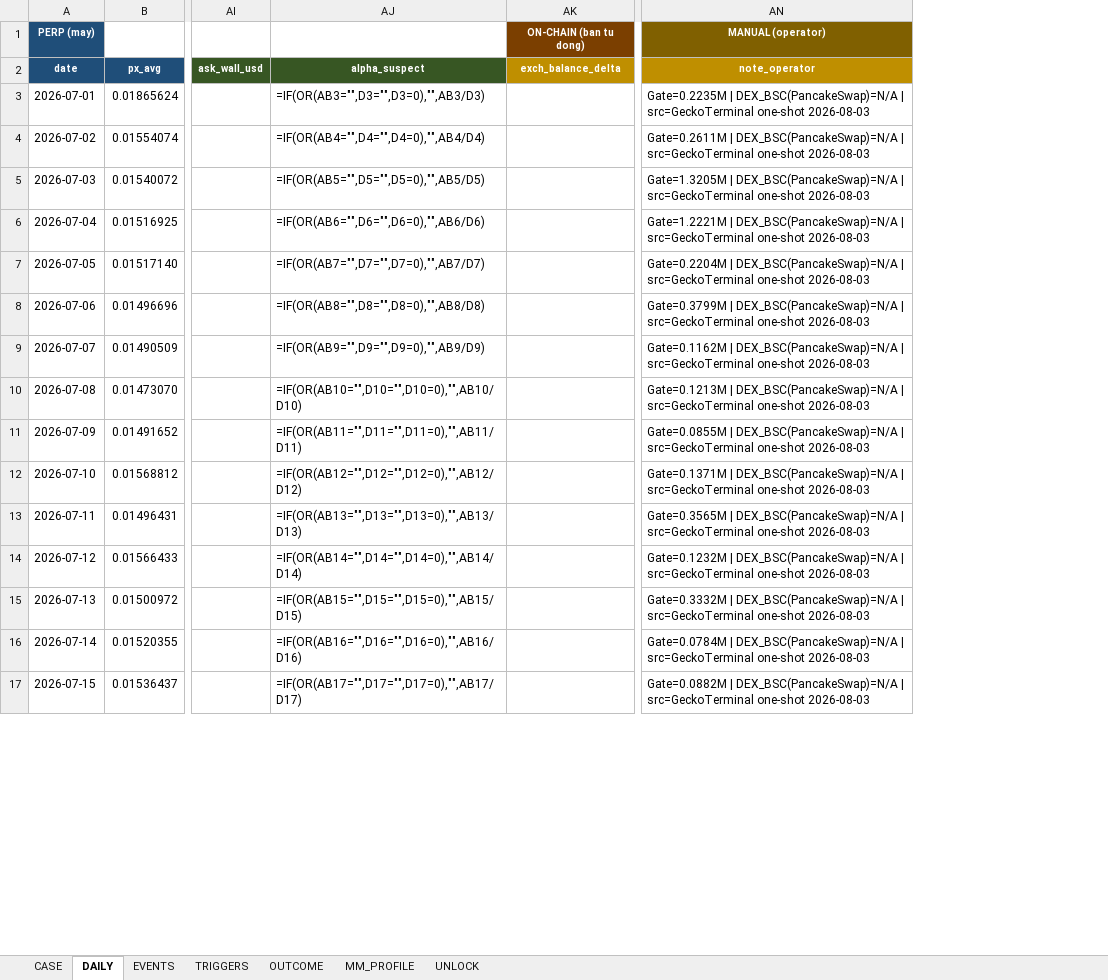
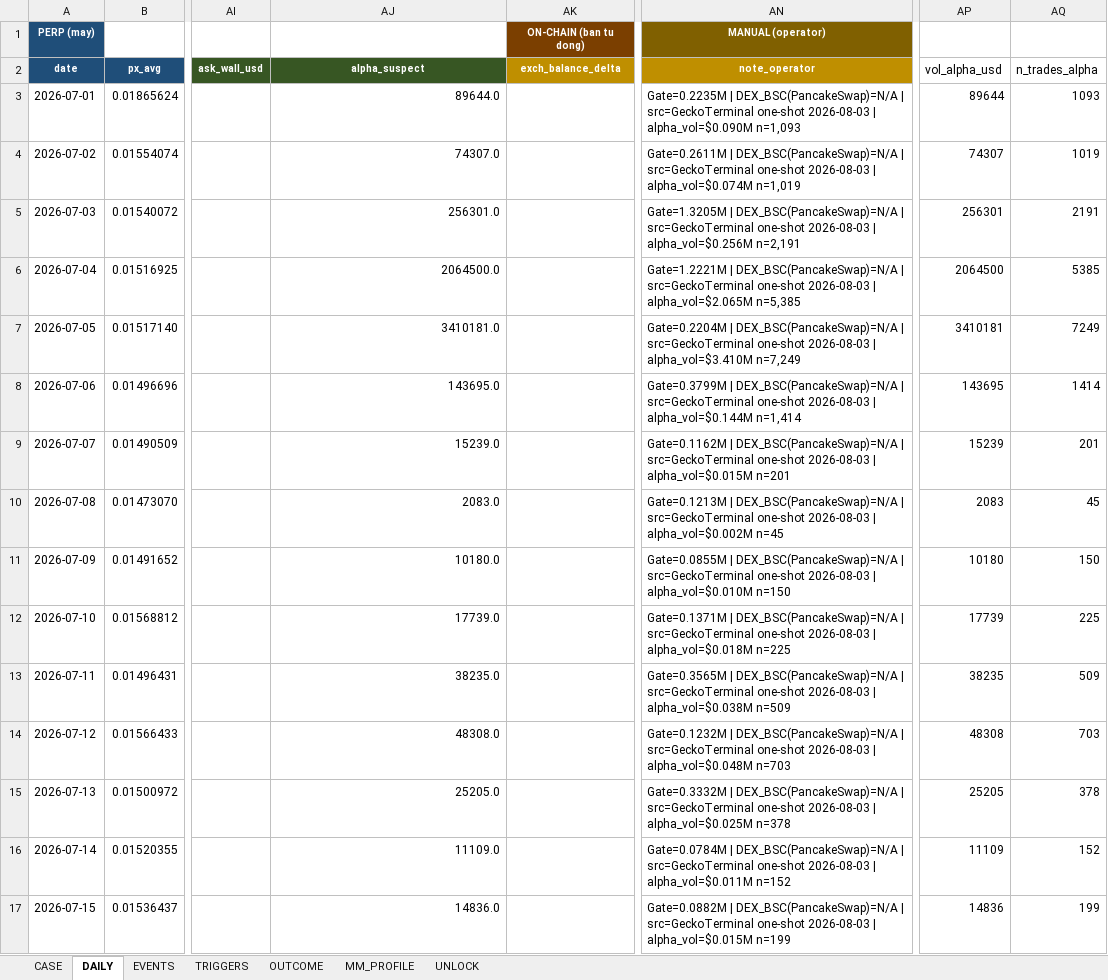
Before and after one commit to Tienbui228/whale_data, an Excel workbook: docs/case_files/CASE_IDOL.xlsx, sheet DAILY, drawn as a sheet; only a part is shown, gaps mark what is left out; values as stored, in another font and other column widths than the file's, no borders; formulas without a stored value are shown as written; the diff covers the shown part only; the diff names each change by its address in the sheet, - before the commit and + after, or states it on an @@ line.

```diff
--- a/docs/case_files/CASE_IDOL.xlsx (sheet DAILY)
+++ b/docs/case_files/CASE_IDOL.xlsx (sheet DAILY)
+column AP (vol_alpha_usd), rows 3-17: 89644 | 74307 | 256301 | 2064500 | 3410181 | 143695 | 15239 | 2083 | 10180 | 17739 | 38235 | 48308 | 25205 | 11109 | 14836
+column AQ (n_trades_alpha), rows 3-17: 1093 | 1019 | 2191 | 5385 | 7249 | 1414 | 201 | 45 | 150 | 225 | 509 | 703 | 378 | 152 | 199
-AJ3 (alpha_suspect): =IF(OR(AB3="",D3="",D3=0),"",AB3/D3)
+AJ3 (alpha_suspect): 89644.0
-AN3 (note_operator): …one-shot 2026-08-03
+AN3 (note_operator): …one-shot 2026-08-03 | alpha_vol=$0.090M n=1,093
-AJ4 (alpha_suspect): =IF(OR(AB4="",D4="",D4=0),"",AB4/D4)
+AJ4 (alpha_suspect): 74307.0
-AN4 (note_operator): …one-shot 2026-08-03
+AN4 (note_operator): …one-shot 2026-08-03 | alpha_vol=$0.074M n=1,019
-AJ5 (alpha_suspect): =IF(OR(AB5="",D5="",D5=0),"",AB5/D5)
+AJ5 (alpha_suspect): 256301.0
-AN5 (note_operator): …one-shot 2026-08-03
+AN5 (note_operator): …one-shot 2026-08-03 | alpha_vol=$0.256M n=2,191
-AJ6 (alpha_suspect): =IF(OR(AB6="",D6="",D6=0),"",AB6/D6)
+AJ6 (alpha_suspect): 2064500.0
-AN6 (note_operator): …one-shot 2026-08-03
+AN6 (note_operator): …one-shot 2026-08-03 | alpha_vol=$2.065M n=5,385
-AJ7 (alpha_suspect): =IF(OR(AB7="",D7="",D7=0),"",AB7/D7)
+AJ7 (alpha_suspect): 3410181.0
-AN7 (note_operator): …one-shot 2026-08-03
+AN7 (note_operator): …one-shot 2026-08-03 | alpha_vol=$3.410M n=7,249
-AJ8 (alpha_suspect): =IF(OR(AB8="",D8="",D8=0),"",AB8/D8)
+AJ8 (alpha_suspect): 143695.0
-AN8 (note_operator): …one-shot 2026-08-03
+AN8 (note_operator): …one-shot 2026-08-03 | alpha_vol=$0.144M n=1,414
-AJ9 (alpha_suspect): =IF(OR(AB9="",D9="",D9=0),"",AB9/D9)
+AJ9 (alpha_suspect): 15239.0
-AN9 (note_operator): …one-shot 2026-08-03
+AN9 (note_operator): …one-shot 2026-08-03 | alpha_vol=$0.015M n=201
-AJ10 (alpha_suspect): =IF(OR(AB10="",D10="",D10=0),"",AB10/D10)
+AJ10 (alpha_suspect): 2083.0
-AN10 (note_operator): …one-shot 2026-08-03
+AN10 (note_operator): …one-shot 2026-08-03 | alpha_vol=$0.002M n=45
-AJ11 (alpha_suspect): =IF(OR(AB11="",D11="",D11=0),"",AB11/D11)
+AJ11 (alpha_suspect): 10180.0
-AN11 (note_operator): …one-shot 2026-08-03
+AN11 (note_operator): …one-shot 2026-08-03 | alpha_vol=$0.010M n=150
-AJ12 (alpha_suspect): =IF(OR(AB12="",D12="",D12=0),"",AB12/D12)
+AJ12 (alpha_suspect): 17739.0
-AN12 (note_operator): …one-shot 2026-08-03
+AN12 (note_operator): …one-shot 2026-08-03 | alpha_vol=$0.018M n=225
-AJ13 (alpha_suspect): =IF(OR(AB13="",D13="",D13=0),"",AB13/D13)
+AJ13 (alpha_suspect): 38235.0
-AN13 (note_operator): …one-shot 2026-08-03
+AN13 (note_operator): …one-shot 2026-08-03 | alpha_vol=$0.038M n=509
-AJ14 (alpha_suspect): =IF(OR(AB14="",D14="",D14=0),"",AB14/D14)
+AJ14 (alpha_suspect): 48308.0
-AN14 (note_operator): …one-shot 2026-08-03
+AN14 (note_operator): …one-shot 2026-08-03 | alpha_vol=$0.048M n=703
-AJ15 (alpha_suspect): =IF(OR(AB15="",D15="",D15=0),"",AB15/D15)
+AJ15 (alpha_suspect): 25205.0
-AN15 (note_operator): …one-shot 2026-08-03
+AN15 (note_operator): …one-shot 2026-08-03 | alpha_vol=$0.025M n=378
-AJ16 (alpha_suspect): =IF(OR(AB16="",D16="",D16=0),"",AB16/D16)
+AJ16 (alpha_suspect): 11109.0
-AN16 (note_operator): …one-shot 2026-08-03
+AN16 (note_operator): …one-shot 2026-08-03 | alpha_vol=$0.011M n=152
-AJ17 (alpha_suspect): =IF(OR(AB17="",D17="",D17=0),"",AB17/D17)
+AJ17 (alpha_suspect): 14836.0
-AN17 (note_operator): …one-shot 2026-08-03
+AN17 (note_operator): …one-shot 2026-08-03 | alpha_vol=$0.015M n=199
```
Also changed, not shown: 30 edited cells elsewhere in this sheet, 11 other files.
